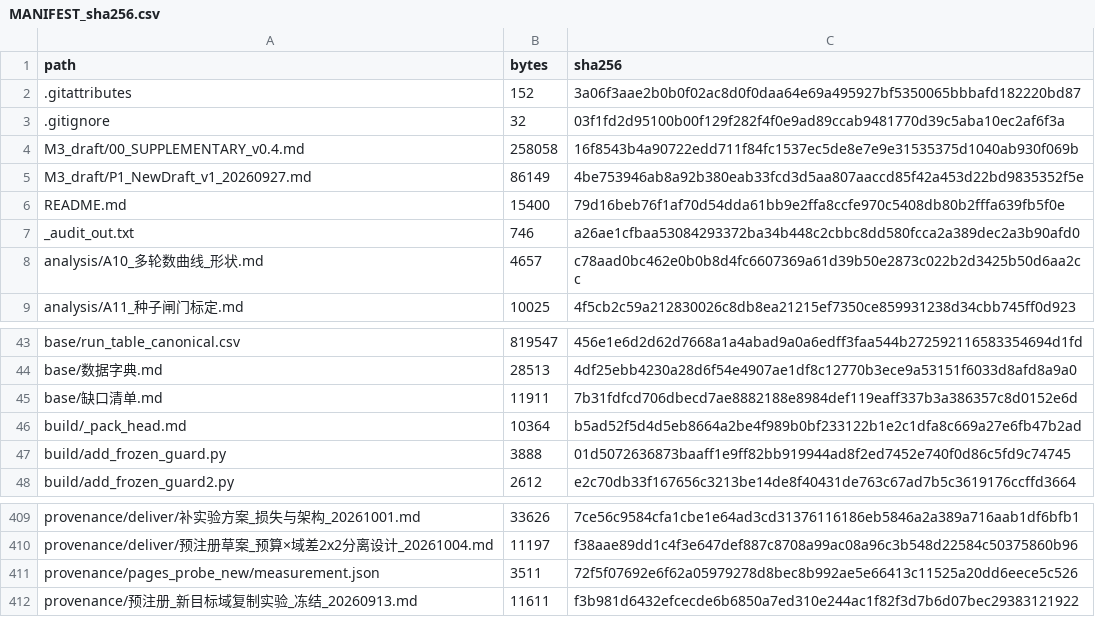
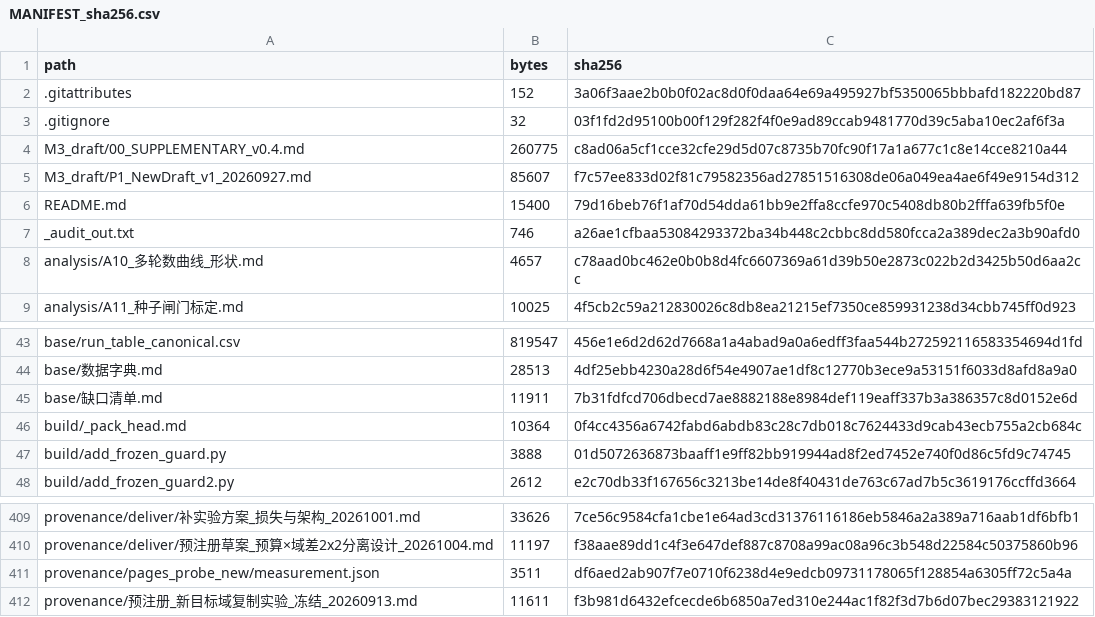
Before and after one commit to YBP2005/Cross-Domain-YOLOv12, a CSV file: MANIFEST_sha256.csv, drawn as a sheet; only a part is shown, gaps mark what is left out.

Commit message:
Compress the U/M account, and publish the headline MDE ratios as one table
* The two-term account and the axis-asymmetry note ran to 1,153 words.  They
  are compressed by 99 words with every number, caveat and the val-best
  correction kept, so the claim still reads as a description rather than a
  model.
* Appendix S collects, in one table, each headline reading with its cell, its
  column and its MDE ratio, which a reader otherwise assembles from P.1,
  P.1-bis, P.7 and Q.1.  Only rows whose reading and MDE are both recomputed
  from the released table are listed, so the table cannot carry an unverified
  number; the rows were built from theory_B_MDE_by_cell.csv and its val-best
  twin.

Article 35 pages, appendices A-S; guards 8/8 in the author tree and 7/7 in
the release copy (guard 16 exits red there by design, as the README now
records); manifest 415/415.

```diff
--- a/MANIFEST_sha256.csv
+++ b/MANIFEST_sha256.csv
@@ -3,4 +3,4 @@ path,bytes,sha256
 .gitignore,32,03f1fd2d95100b00f129f282f4f0e9ad89ccab9481770d39c5aba10ec2af6f3a
-M3_draft/00_SUPPLEMENTARY_v0.4.md,258058,16f8543b4a90722edd711f84fc1537ec5de8e7e9e31535375d1040ab930f069b
-M3_draft/P1_NewDraft_v1_20260927.md,86149,4be753946ab8a92b380eab33fcd3d5aa807aaccd85f42a453d22bd9835352f5e
+M3_draft/00_SUPPLEMENTARY_v0.4.md,260775,c8ad06a5cf1cce32cfe29d5d07c8735b70fc90f17a1a677c1c8e14cce8210a44
+M3_draft/P1_NewDraft_v1_20260927.md,85607,f7c57ee833d02f81c79582356ad27851516308de06a049ea4ae6f49e9154d312
 README.md,15400,79d16beb76f1af70d54dda61bb9e2ffa8ccfe970c5408db80b2fffa639fb5f0e
@@ -45,3 +45,3 @@ base/数据字典.md,28513,4df25ebb4230a28d6f54e4907ae1df8c12770b3ece9a53151f603
 base/缺口清单.md,11911,7b31fdfcd706dbecd7ae8882188e8984def119eaff337b3a386357c8d0152e6d
-build/_pack_head.md,10364,b5ad52f5d4d5eb8664a2be4f989b0bf233122b1e2c1dfa8c669a27e6fb47b2ad
+build/_pack_head.md,10364,0f4cc4356a6742fabd6abdb83c28c7db018c7624433d9cab43ecb755a2cb684c
 build/add_frozen_guard.py,3888,01d5072636873baaff1e9ff82bb919944ad8f2ed7452e740f0d86c5fd9c74745
@@ -410,3 +410,3 @@ provenance/deliver/补实验方案_损失与架构_20261001.md,33626,7ce56c9584c
 provenance/deliver/预注册草案_预算×域差2x2分离设计_20261004.md,11197,f38aae89dd1c4f3e647def887c8708a99ac08a96c3b548d22584c50375860b96
-provenance/pages_probe_new/measurement.json,3511,72f5f07692e6f62a05979278d8bec8b992ae5e66413c11525a20dd6eece5c526
+provenance/pages_probe_new/measurement.json,3511,df6aed2ab907f7e0710f6238d4e9edcb09731178065f128854a6305ff72c5a4a
 provenance/预注册_新目标域复制实验_冻结_20260913.md,11611,f3b981d6432efcecde6b6850a7ed310e244ac1f82f3d7b6d07bec29383121922
```
Also changed, not shown: 6 other files.
